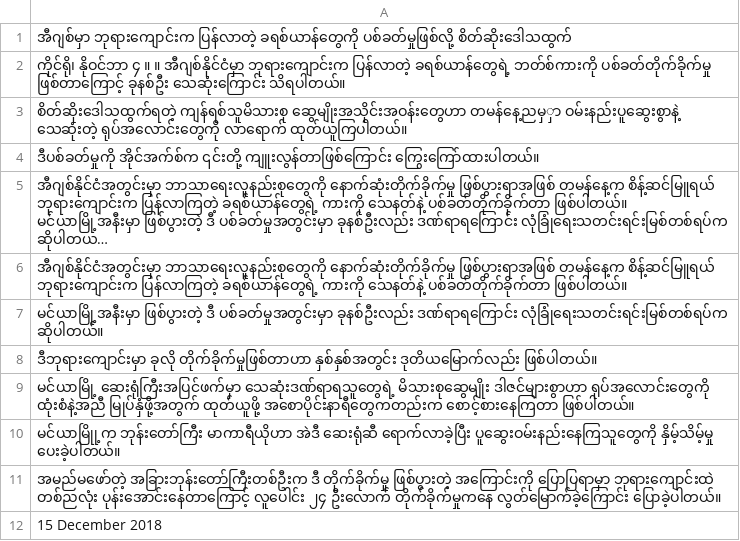
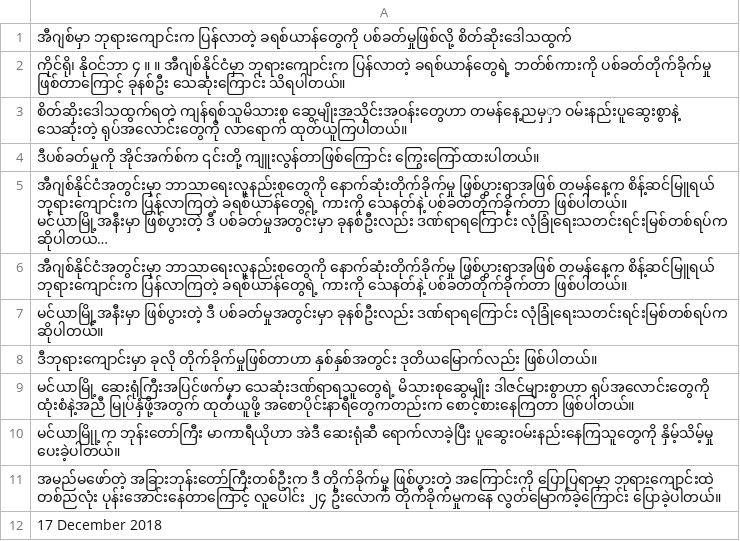
Before and after one commit to HtutLynn/myanmar-website-crawlers, a CSV file: Mizzima_data.csv, drawn as a sheet; long unchanged cells end in ….

```diff
--- a/Mizzima_data.csv
+++ b/Mizzima_data.csv
@@ -32,2 +32,2 @@
 	အမည်မဖော်တဲ့ အခြားဘုန်းတော်ကြီးတစ်ဦးက ဒီ တိုက်ခိုက်မှု ဖြစ်ပွားတဲ့ အကြောင်းကို ပြောပြရာမှာ ဘုရားကျောင်းထဲ တစ်ညလုံး ပုန်းအောင်းနေတာကြောင့် လူပေါင်း ၂၄ ဦးလောက် တိုက်ခိုက်မှုကနေ လွတ်မြောက်ခဲ့ကြောင်း ပြောခဲ့ပါတယ်။"
-15 December 2018
+17 December 2018
```
Also changed, not shown: 4 other files.
